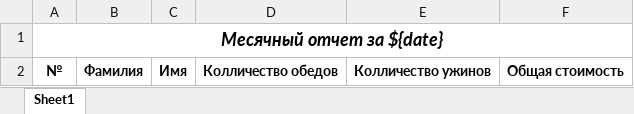
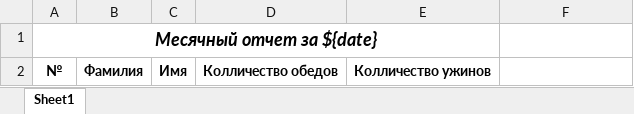
Before and after one commit to rrybalkin/vouchers, an Excel workbook: src/main/resources/templates/excel_template_short.xlsx, sheet Sheet1, drawn as a sheet; values as stored, in another font and other column widths than the file's, no borders; the diff names each change by its address in the sheet, - before the commit and + after, or states it on an @@ line.

```diff
--- a/src/main/resources/templates/excel_template_short.xlsx (sheet Sheet1)
+++ b/src/main/resources/templates/excel_template_short.xlsx (sheet Sheet1)
-A1:F1 merged
+A1:E1 merged
-F2: Общая стоимость
+F2: (empty)
```
Also changed, not shown: src/main/resources/templates/excel_template_full.xlsx, 17 other files.
